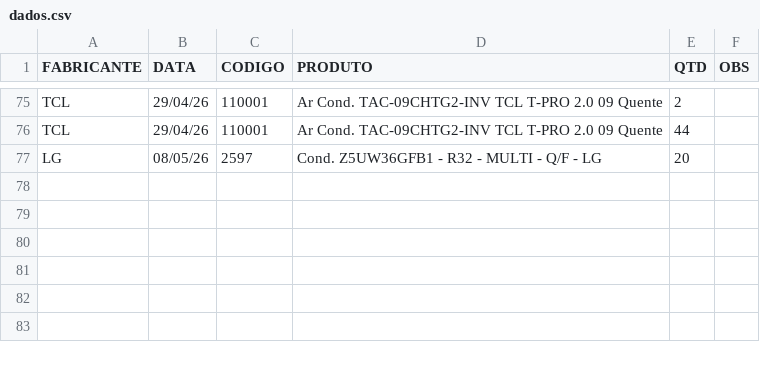
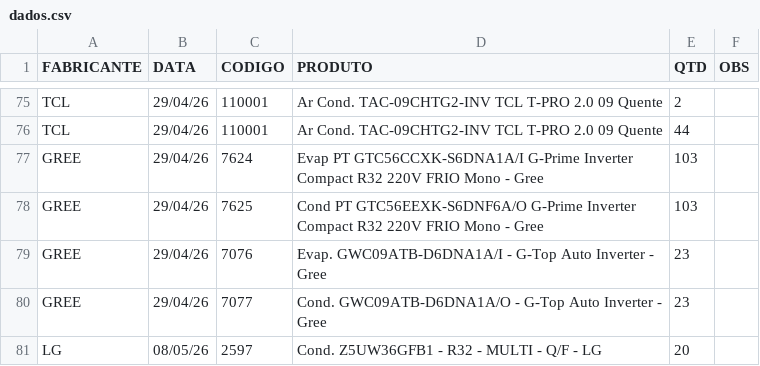
Before and after one commit to discomerciologistica/agendamentos, a CSV file: dados.csv, drawn as a sheet; only a part is shown, gaps mark what is left out; the diff names each change by its address in the sheet, - before the commit and + after, or states it on an @@ line.

Commit message:
Update dados.csv

```diff
--- a/dados.csv
+++ b/dados.csv
+row 77: GREE | 29/04/26 | 7624 | Evap PT GTC56CCXK-S6DNA1A/I G-Prime Inverter Compact R32 220V FRIO Mono - Gree | 103
+row 78: GREE | 29/04/26 | 7625 | Cond PT GTC56EEXK-S6DNF6A/O G-Prime Inverter Compact R32 220V FRIO Mono - Gree | 103
+row 79: GREE | 29/04/26 | 7076 | Evap. GWC09ATB-D6DNA1A/I - G-Top Auto Inverter - Gree | 23
+row 80: GREE | 29/04/26 | 7077 | Cond. GWC09ATB-D6DNA1A/O - G-Top Auto Inverter - Gree | 23
```
